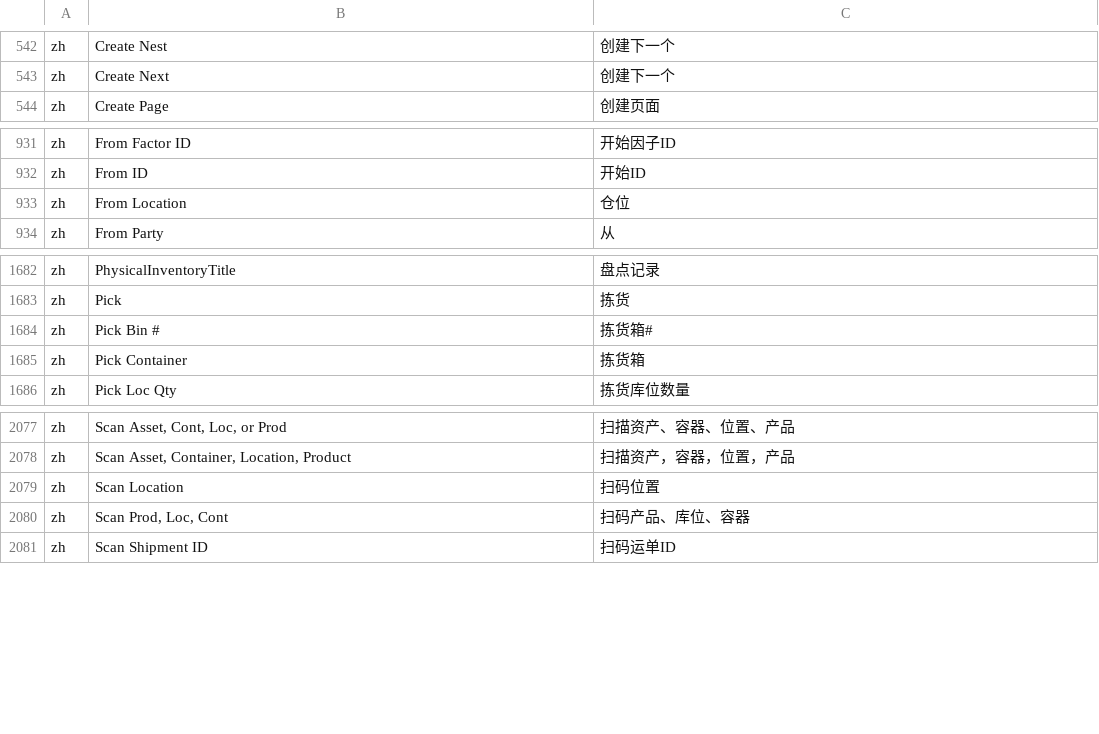
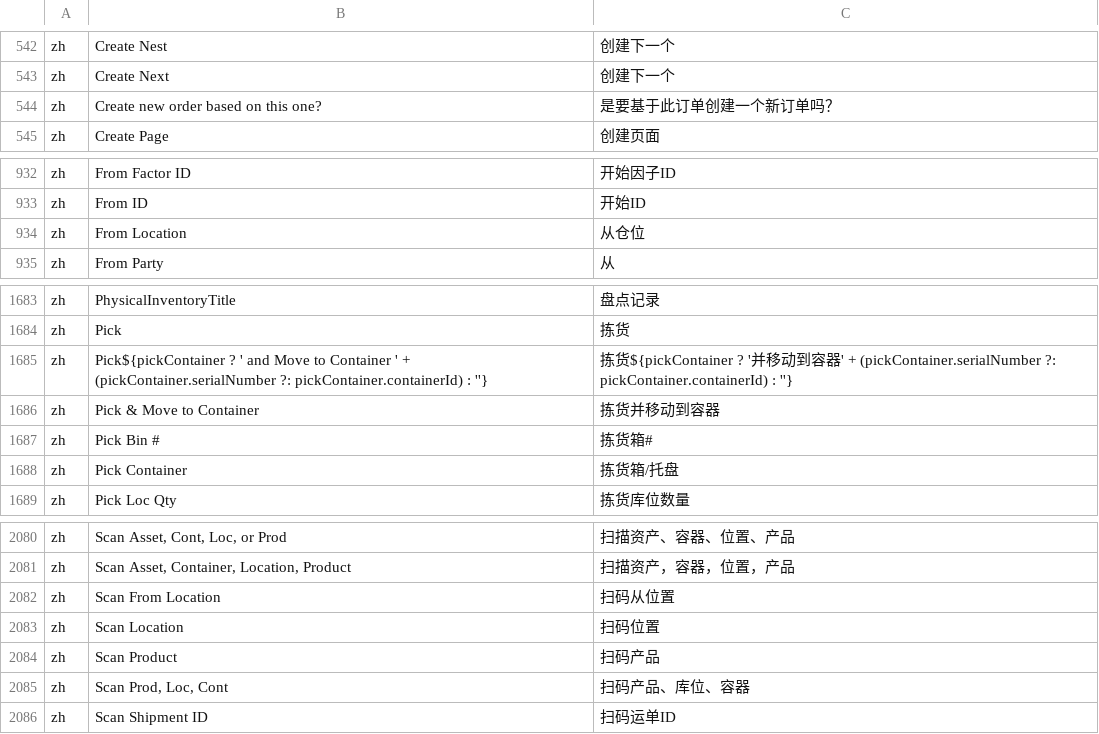
Before and after one commit to hellozhangwei/moqui-zapps, a CSV file: data/ScreenL10nZh.csv, drawn as a sheet; only a part is shown, gaps mark what is left out.

Commit message:
Add some LocalizedMessage

```diff
--- a/data/ScreenL10nZh.csv
+++ b/data/ScreenL10nZh.csv
@@ -543,2 +543,3 @@ zh,Create Nest,创建下一个
 zh,Create Next,创建下一个
+zh,Create new order based on this one?,是要基于此订单创建一个新订单吗？
 zh,Create Page,创建页面
@@ -932,3 +933,3 @@ zh,From Factor ID,开始因子ID
 zh,From ID,开始ID
-zh,From Location,仓位
+zh,From Location,从仓位
 zh,From Party,从
@@ -1683,4 +1684,6 @@ zh,PhysicalInventoryTitle,盘点记录
 zh,Pick,拣货
+zh,Pick${pickContainer ? ' and Move to Container ' + (pickContainer.serialNumber ?: pickContainer.containerId) : ''},拣货${pickContainer ? '并移动到容器' + (pickContainer.serialNumber ?: pickContainer.containerId) : ''}
+zh,Pick & Move to Container,拣货并移动到容器
 zh,Pick Bin #,拣货箱#
-zh,Pick Container,拣货箱
+zh,Pick Container,拣货箱/托盘
 zh,Pick Loc Qty,拣货库位数量
@@ -2078,3 +2081,5 @@ zh,"Scan Asset, Cont, Loc, or Prod",扫描资产、容器、位置、产品
 zh,"Scan Asset, Container, Location, Product",扫描资产，容器，位置，产品
+zh,Scan From Location,扫码从位置
 zh,Scan Location,扫码位置
+zh,Scan Product,扫码产品
 zh,"Scan Prod, Loc, Cont",扫码产品、库位、容器
```
